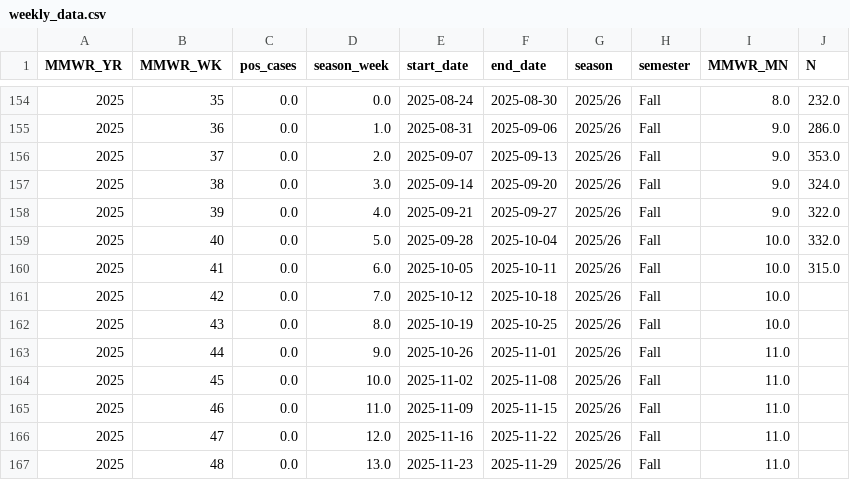
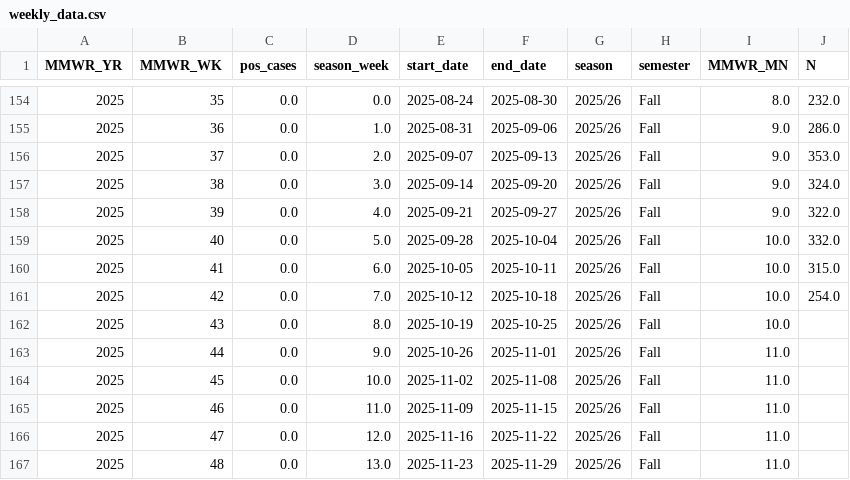
Before and after one commit to computationalUncertaintyLab/lehigh_flu_public, a CSV file: webapp/analysis_data/weekly_data.csv, drawn as a sheet; only a part is shown, gaps mark what is left out.

```diff
--- a/webapp/analysis_data/weekly_data.csv
+++ b/webapp/analysis_data/weekly_data.csv
@@ -160,3 +160,3 @@ MMWR_YR,MMWR_WK,pos_cases,season_week,start_date,end_date,season,semester,MMWR_M
 2025,41,0.0,6.0,2025-10-05,2025-10-11,2025/26,Fall,10.0,315.0
-2025,42,0.0,7.0,2025-10-12,2025-10-18,2025/26,Fall,10.0,
+2025,42,0.0,7.0,2025-10-12,2025-10-18,2025/26,Fall,10.0,254.0
 2025,43,0.0,8.0,2025-10-19,2025-10-25,2025/26,Fall,10.0,
```
Also changed, not shown: webapp/analysis_data/influenza_like_illness.csv, 4 other files.
